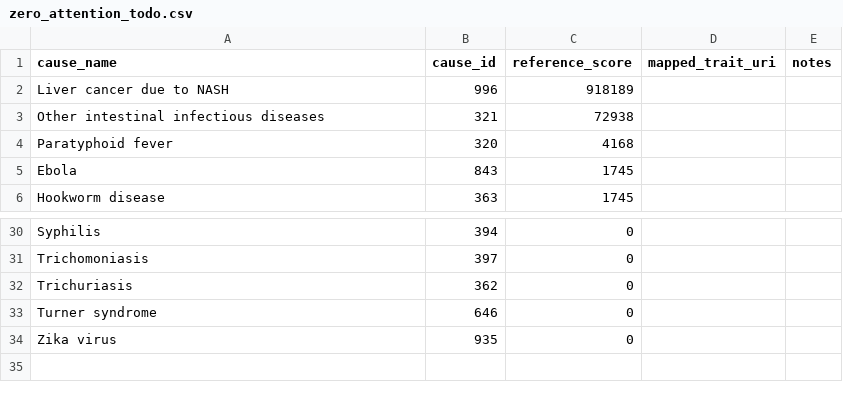
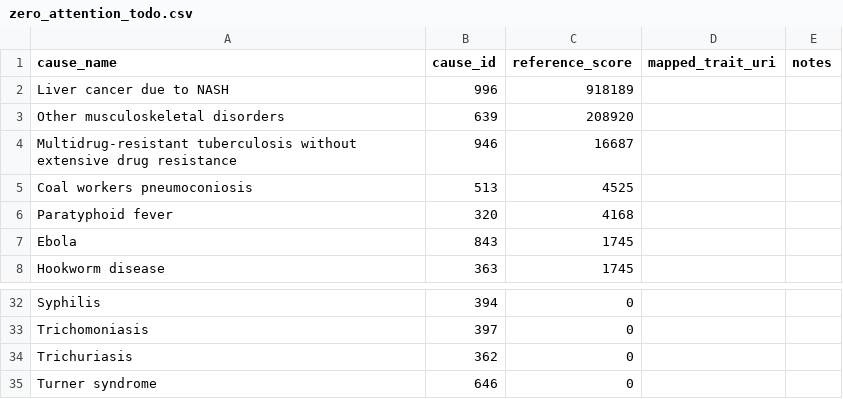
Before and after one commit to explodecomputer/GWAS-GBD, a CSV file: outputs/pipeline_checks/zero_attention_todo.csv, drawn as a sheet; only a part is shown, gaps mark what is left out; removed rows and columns are numbered as before the commit, all else as after; the diff names each change by its address in the sheet, - before the commit and + after, or states it on an @@ line.

```diff
--- a/outputs/pipeline_checks/zero_attention_todo.csv
+++ b/outputs/pipeline_checks/zero_attention_todo.csv
-row 3: Other intestinal infectious diseases | 321 | 72938
+row 3: Other musculoskeletal disorders | 639 | 208920
+row 4: Multidrug-resistant tuberculosis without extensive drug resistance | 946 | 16687
+row 5: Coal workers pneumoconiosis | 513 | 4525
-row 34: Zika virus | 935 | 0
```
Also changed, not shown: outputs/attention_scores/all_time_attention_scores.csv, outputs/attention_scores/temporal_attention_scores.csv, 49 other files.
